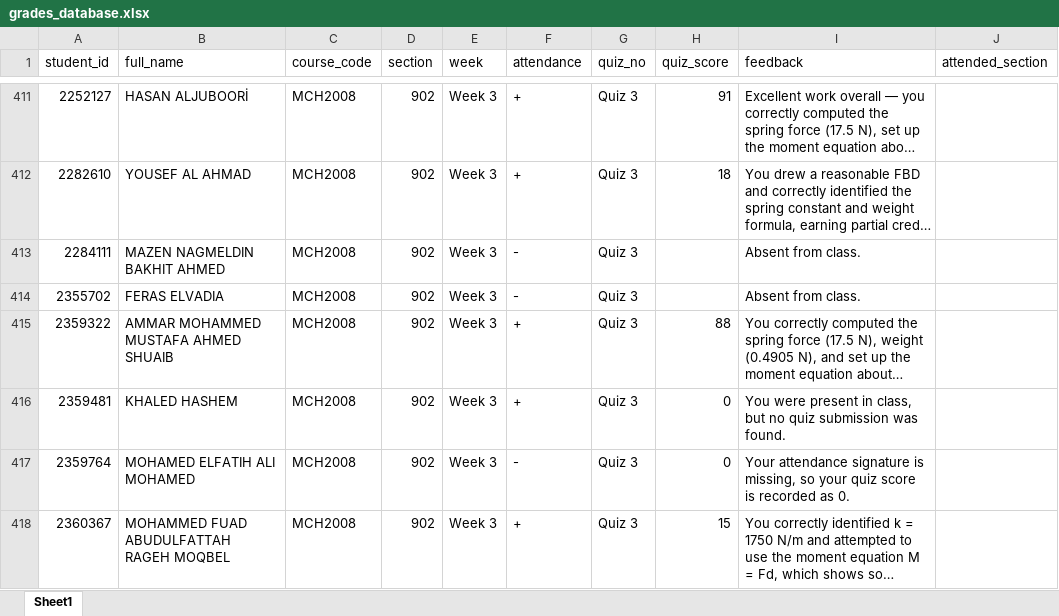
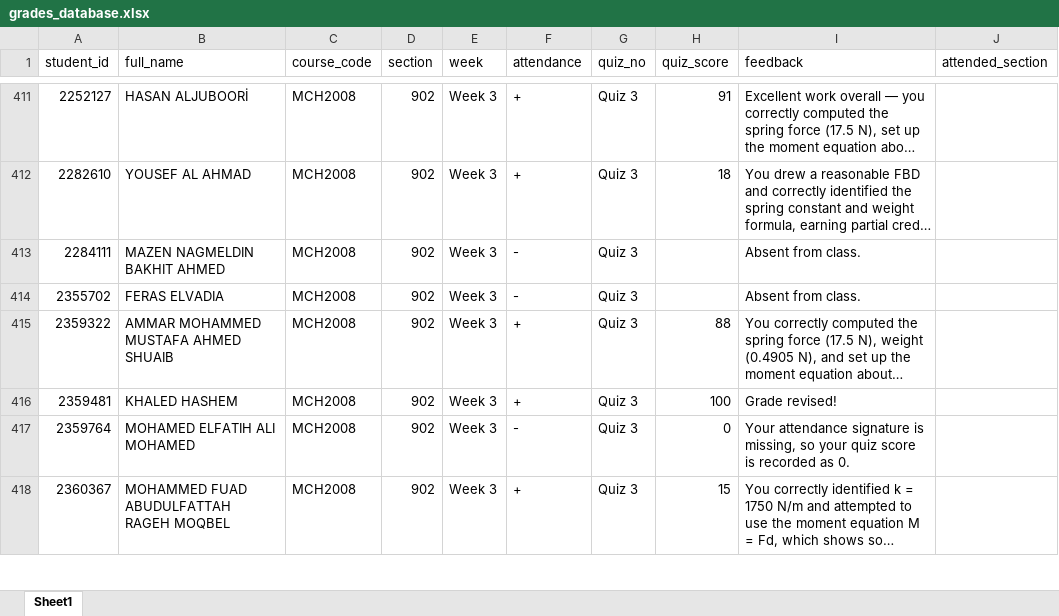
Before and after one commit to gokhangulser0/bau-course-portal, an Excel workbook: grades_database.xlsx, sheet Sheet1, drawn as a sheet; only a part is shown, gaps mark what is left out; long unchanged cells end in …; values as stored, in another font and other column widths than the file's, no borders; the diff names each change by its address in the sheet, - before the commit and + after, or states it on an @@ line.

Commit message:
Manual update: grades_database (2026-11-19 19:05)

```diff
--- a/grades_database.xlsx (sheet Sheet1)
+++ b/grades_database.xlsx (sheet Sheet1)
-H416 (quiz_score): 0
+H416 (quiz_score): 100
-I416 (feedback): You were present in class, but no quiz submission was found.
+I416 (feedback): Grade revised!
```
Also changed, not shown: 1 other file.
